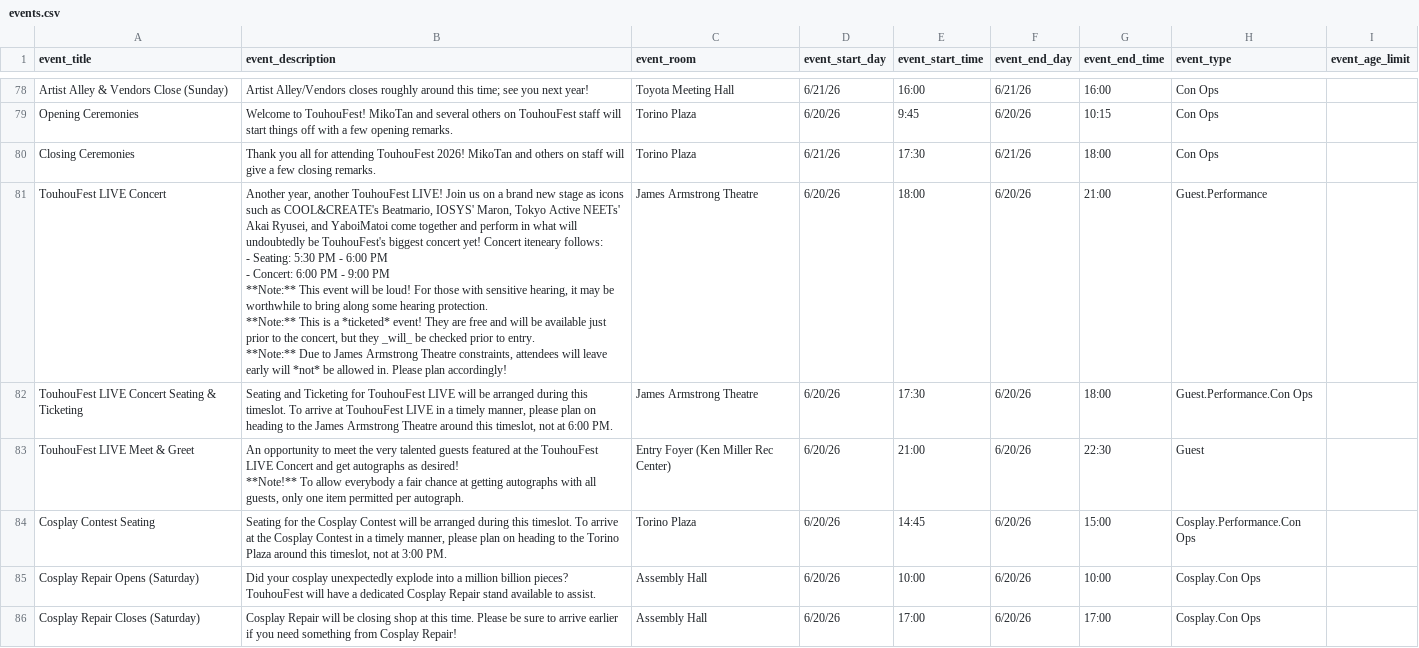
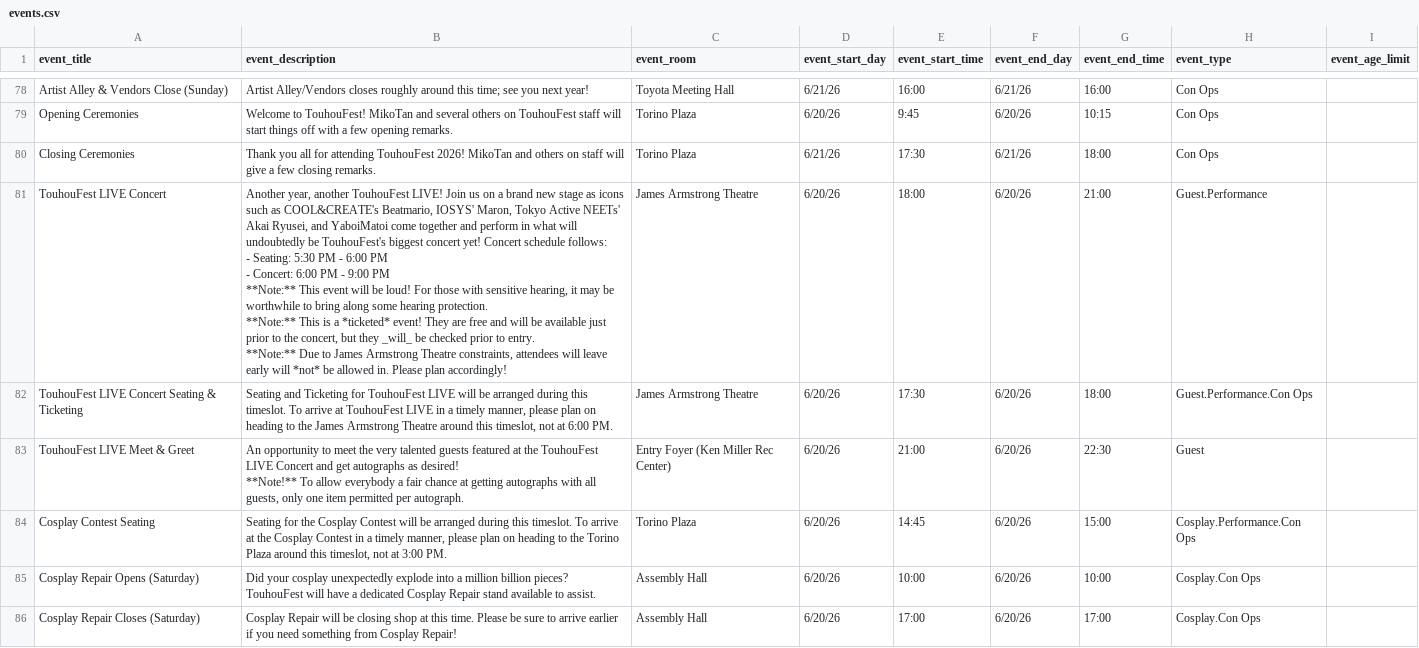
Before and after one commit to TouhouFest/touhoufest-webapp, a CSV file: src/events.csv, drawn as a sheet; only a part is shown, gaps mark what is left out.

```diff
--- a/src/events.csv
+++ b/src/events.csv
@@ -781,11 +781,11 @@ Opening Ceremonies,Welcome to TouhouFest! MikoTan and several others on TouhouFe
 Closing Ceremonies,Thank you all for attending TouhouFest 2026! MikoTan and others on staff will give a few closing remarks.,Torino Plaza,6/21/26,17:30,6/21/26,18:00,Con Ops,
-TouhouFest LIVE Concert,"Another year, another TouhouFest LIVE! Join us on a brand new stage as icons such as COOL&CREATE's Beatmario, IOSYS' Maron, Tokyo Active NEETs' Akai Ryusei, and YaboiMatoi come together and perform in what will undoubtedly be TouhouFest's biggest concert yet! Concert iteneary follows:
-- Seating: 5:30 PM - 6:00 PM
-- Concert: 6:00 PM - 9:00 PM
-
-**Note:** This event will be loud! For those with sensitive hearing, it may be worthwhile to bring along some hearing protection.
-
-**Note:** This is a *ticketed* event! They are free and will be available just prior to the concert,  but they _will_ be checked prior to entry.
-
-**Note:** Due to James Armstrong Theatre constraints, attendees will leave early will *not* be allowed in. Please plan accordingly!",James Armstrong Theatre,6/20/26,18:00,6/20/26,21:00,Guest.Performance,
+TouhouFest LIVE Concert,"Another year, another TouhouFest LIVE! Join us on a brand new stage as icons such as COOL&CREATE's Beatmario, IOSYS' Maron, Tokyo Active NEETs' Akai Ryusei, and YaboiMatoi come together and perform in what will undoubtedly be TouhouFest's biggest concert yet! Concert schedule follows:
+- Seating: 5:30 PM - 6:00 PM
+- Concert: 6:00 PM - 9:00 PM
+
+**Note:** This event will be loud! For those with sensitive hearing, it may be worthwhile to bring along some hearing protection.
+
+**Note:** This is a *ticketed* event! They are free and will be available just prior to the concert,  but they _will_ be checked prior to entry.
+
+**Note:** Due to James Armstrong Theatre constraints, attendees will leave early will *not* be allowed in. Please plan accordingly!",James Armstrong Theatre,6/20/26,18:00,6/20/26,21:00,Guest.Performance,
 TouhouFest LIVE Concert Seating & Ticketing,"Seating and Ticketing for TouhouFest LIVE will be arranged during this timeslot. To arrive at TouhouFest LIVE in a timely manner, please plan on heading to the James Armstrong Theatre around this timeslot, not at 6:00 PM.",James Armstrong Theatre,6/20/26,17:30,6/20/26,18:00,Guest.Performance.Con Ops,
```
